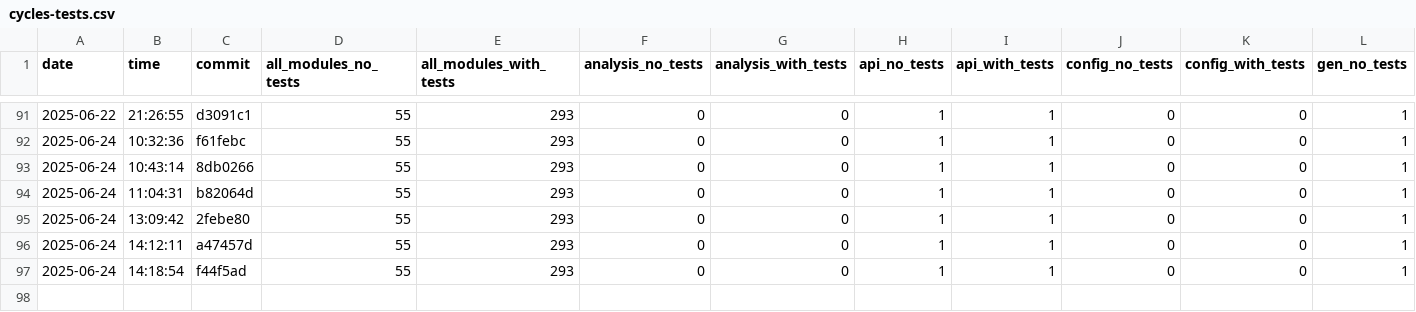
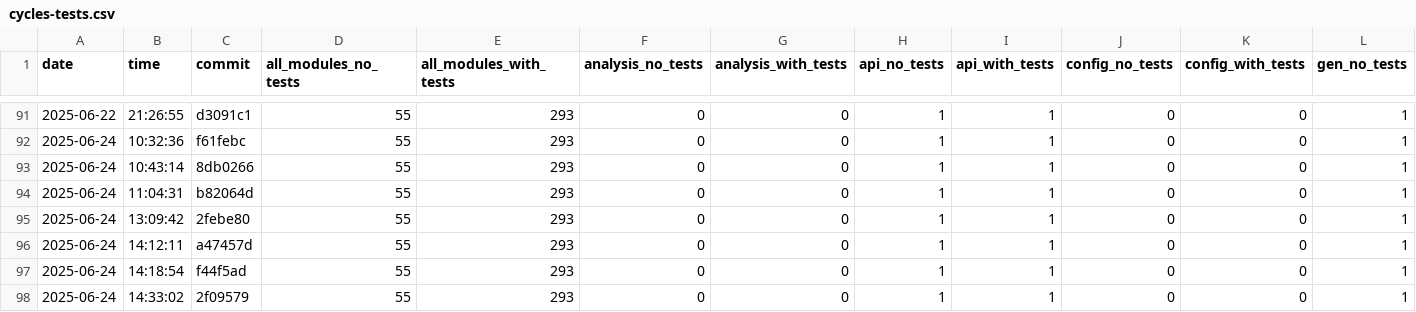
Before and after one commit to useocl/use, a CSV file: docs/archunit-results/cycles-tests.csv, drawn as a sheet; only a part is shown, gaps mark what is left out; rows hold the shown columns only; the diff names each change by its address in the sheet, - before the commit and + after, or states it on an @@ line.

```diff
--- a/docs/archunit-results/cycles-tests.csv
+++ b/docs/archunit-results/cycles-tests.csv
+row 98: 2025-06-24 | 14:33:02 | 2f09579 | 55 | 293 | 0 | 0 | 1 | 1 | 0 | 0 | 1
```
Also changed, not shown: docs/archunit-results/build-times.csv, docs/archunit-results/layer-violations.csv.
